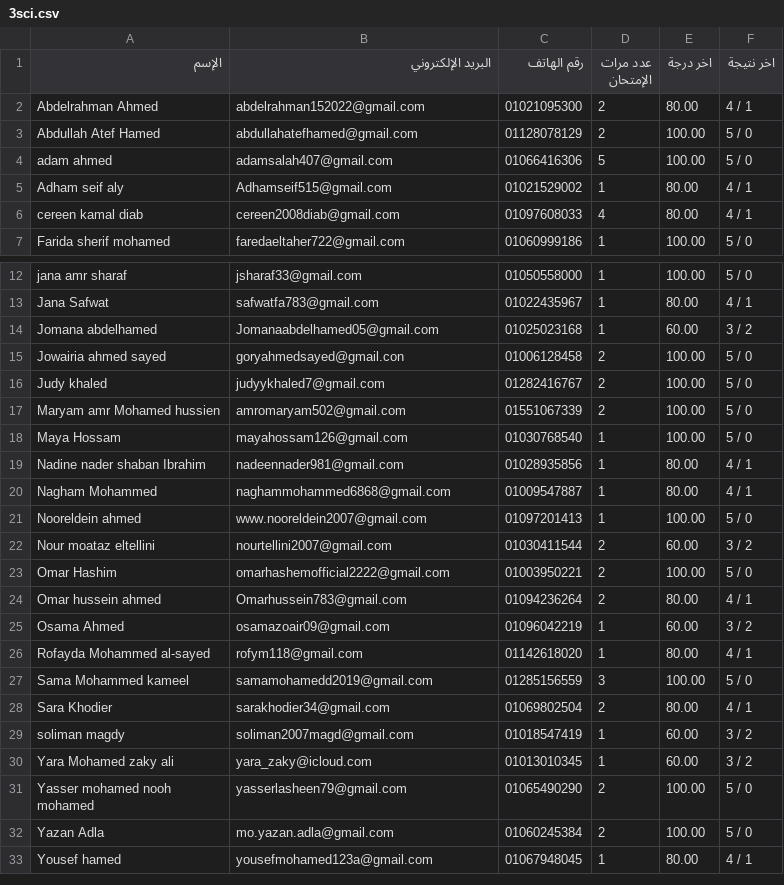
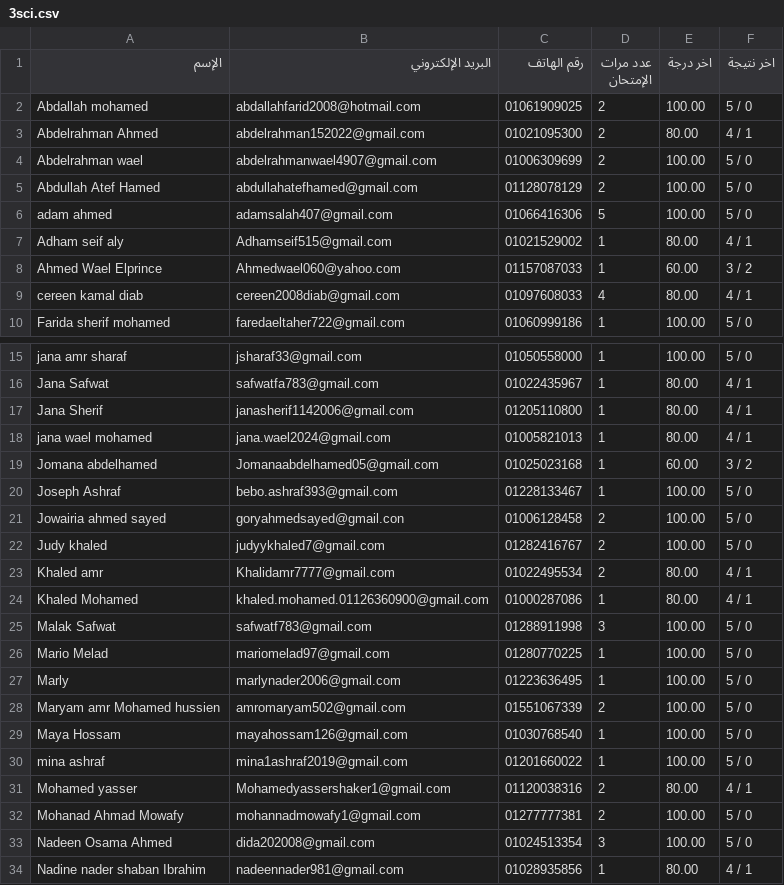
Before and after one commit to Harvovich/Marks-csv, a CSV file: 3sci.csv, drawn as a sheet; only a part is shown, gaps mark what is left out; the shorter side is filled out with more unchanged rows; the diff covers the shown part only; the diff names each change by its address in the sheet, - before the commit and + after, or states it on an @@ line.

```diff
--- a/3sci.csv
+++ b/3sci.csv
+row 2: Abdallah mohamed | abdallahfarid2008@hotmail.com | 01061909025 | 2 | 100.00 | 5 / 0
+row 4: Abdelrahman wael | abdelrahmanwael4907@gmail.com | 01006309699 | 2 | 100.00 | 5 / 0
+row 8: Ahmed Wael Elprince | Ahmedwael060@yahoo.com | 01157087033 | 1 | 60.00 | 3 / 2
+row 17: Jana Sherif | janasherif1142006@gmail.com | 01205110800 | 1 | 80.00 | 4 / 1
+row 18: jana wael mohamed | jana.wael2024@gmail.com | 01005821013 | 1 | 80.00 | 4 / 1
+row 20: Joseph Ashraf | bebo.ashraf393@gmail.com | 01228133467 | 1 | 100.00 | 5 / 0
+row 23: Khaled amr | Khalidamr7777@gmail.com | 01022495534 | 2 | 80.00 | 4 / 1
+row 24: Khaled Mohamed | khaled.mohamed.01126360900@gmail.com | 01000287086 | 1 | 80.00 | 4 / 1
+row 25: Malak Safwat | safwatf783@gmail.com | 01288911998 | 3 | 100.00 | 5 / 0
+row 26: Mario Melad | mariomelad97@gmail.com | 01280770225 | 1 | 100.00 | 5 / 0
+row 27: Marly | marlynader2006@gmail.com | 01223636495 | 1 | 100.00 | 5 / 0
+row 30: mina ashraf | mina1ashraf2019@gmail.com | 01201660022 | 1 | 100.00 | 5 / 0
+row 31: Mohamed yasser | Mohamedyassershaker1@gmail.com | 01120038316 | 2 | 80.00 | 4 / 1
+row 32: Mohanad Ahmad Mowafy | mohannadmowafy1@gmail.com | 01277777381 | 2 | 100.00 | 5 / 0
+row 33: Nadeen Osama Ahmed | dida202008@gmail.com | 01024513354 | 3 | 100.00 | 5 / 0
```
Also changed, not shown: 9 added rows elsewhere in this file.
